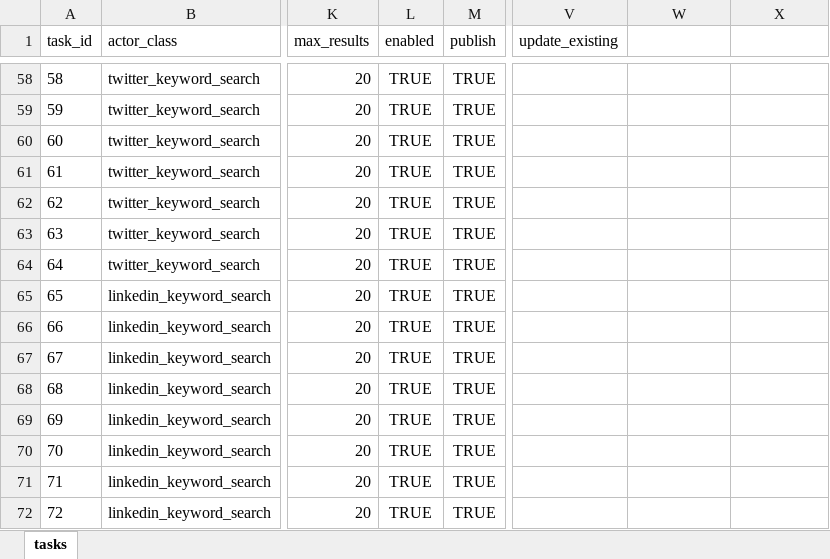
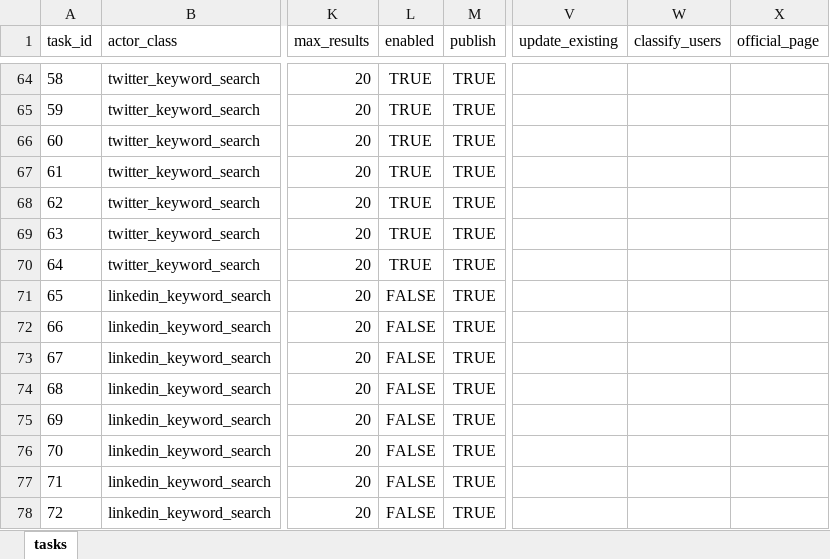
Before and after one commit to deepriver-ai/apify_client, an Excel workbook: tasks.xlsx, sheet tasks, drawn as a sheet; only a part is shown, gaps mark what is left out; values as stored, in another font and other column widths than the file's, no borders; addresses are those after the commit; the diff covers the shown part only; the diff names each change by its address in the sheet, - before the commit and + after, or states it on an @@ line.

```diff
--- a/tasks.xlsx (sheet tasks)
+++ b/tasks.xlsx (sheet tasks)
-W1: (empty)
+W1: classify_users
-X1: (empty)
+X1: official_page
-L71:L78 (enabled): TRUE
+L71:L78 (enabled): FALSE
```
Also changed, not shown: 24 added rows and 22 edited cells elsewhere in this sheet, 4 other files.
